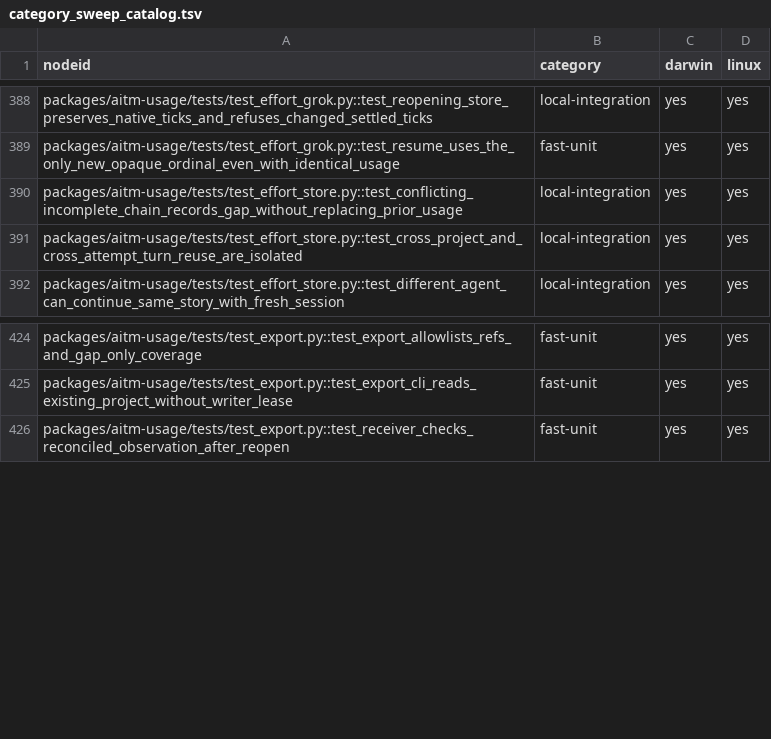
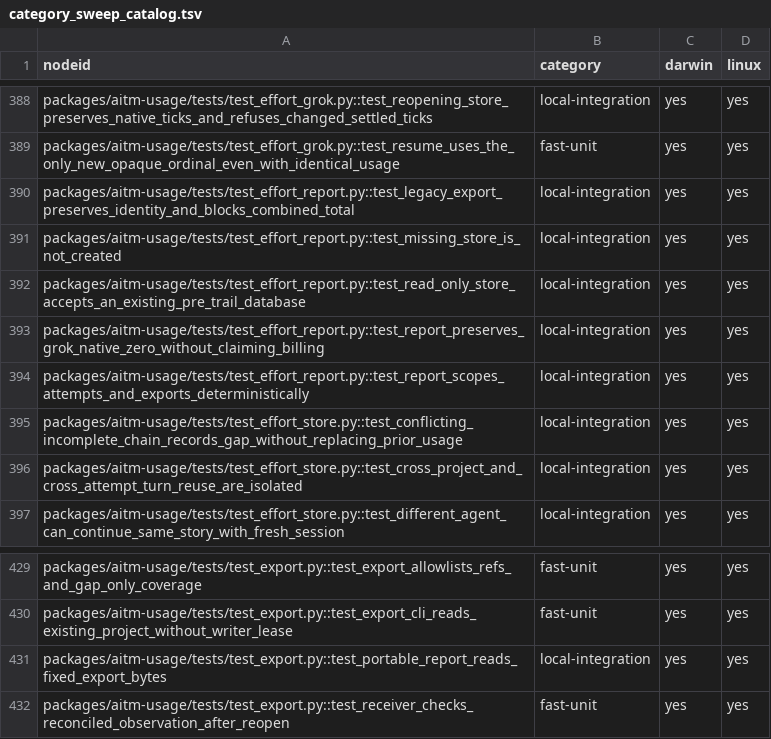
Before and after one commit to kburson/aitm, a TSV file: tools/ci/category_sweep_catalog.tsv, drawn as a sheet; only a part is shown, gaps mark what is left out; the diff names each change by its address in the sheet, - before the commit and + after, or states it on an @@ line.

Commit message:
[#443] Classify six reporting integration tests for CI

```diff
--- a/tools/ci/category_sweep_catalog.tsv
+++ b/tools/ci/category_sweep_catalog.tsv
+row 390: packages/aitm-usage/tests/test_effort_report.py::test_legacy_export_preserves_identity_and_blocks_combined_total | local-integration | yes | yes
+row 391: packages/aitm-usage/tests/test_effort_report.py::test_missing_store_is_not_created | local-integration | yes | yes
+row 392: packages/aitm-usage/tests/test_effort_report.py::test_read_only_store_accepts_an_existing_pre_trail_database | local-integration | yes | yes
+row 393: packages/aitm-usage/tests/test_effort_report.py::test_report_preserves_grok_native_zero_without_claiming_billing | local-integration | yes | yes
+row 394: packages/aitm-usage/tests/test_effort_report.py::test_report_scopes_attempts_and_exports_deterministically | local-integration | yes | yes
+row 431: packages/aitm-usage/tests/test_export.py::test_portable_report_reads_fixed_export_bytes | local-integration | yes | yes
```
